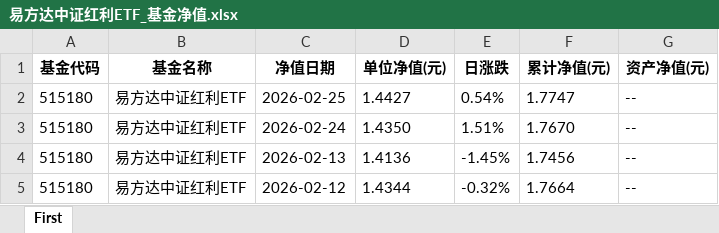
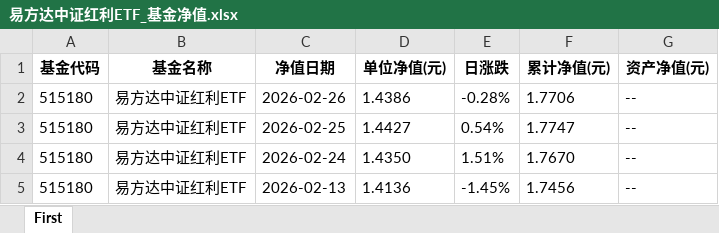
Before and after one commit to SimonXinw/nodejs-web-tools, an Excel workbook: public/excel/易方达中证红利ETF_基金净值.xlsx, sheet First, drawn as a sheet; only a part is shown; the shorter side is filled out with more unchanged rows; values as stored, in another font and other column widths than the file's, no borders; the diff names each change by its address in the sheet, - before the commit and + after, or states it on an @@ line.

```diff
--- a/public/excel/易方达中证红利ETF_基金净值.xlsx (sheet First)
+++ b/public/excel/易方达中证红利ETF_基金净值.xlsx (sheet First)
+row 2: 515180 | 易方达中证红利ETF | 2026-02-26 | 1.4386 | -0.28% | 1.7706 | --
```
Also changed, not shown: 3 other files.
